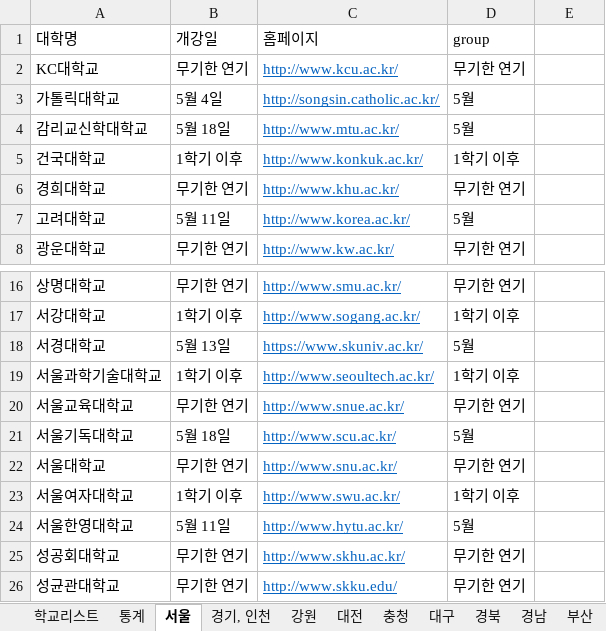
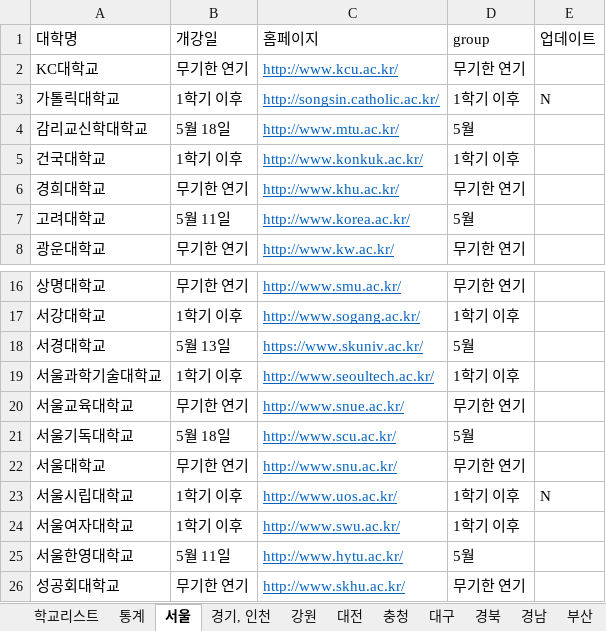
Before and after one commit to team2gloo/openuniv, an Excel workbook: data.xlsx, sheet 서울, drawn as a sheet; only a part is shown, gaps mark what is left out; the shorter side is filled out with more unchanged rows; values as stored, in another font and other column widths than the file's, no borders; the diff names each change by its address in the sheet, - before the commit and + after, or states it on an @@ line.

```diff
--- a/data.xlsx (sheet 서울)
+++ b/data.xlsx (sheet 서울)
-E1: (empty)
+E1: 업데이트
-B3 (개강일): 5월 4일
+B3 (개강일): 1학기 이후
-D3 (group): 5월
+D3 (group): 1학기 이후
-E3 (업데이트): (empty)
+E3 (업데이트): N
+row 23: 서울시립대학교 | 1학기 이후 | http://www.uos.ac.kr/ | 1학기 이후 | N
```
Also changed, not shown: sheet 통계, sheet 대전, sheet 대구, sheet 부산, sheet 경남, sheet 충청, 8 more sheets, formulas that keep their value, 3 other files.
